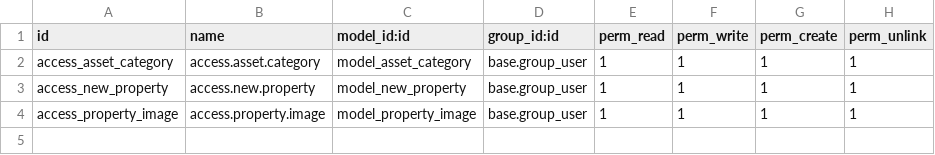
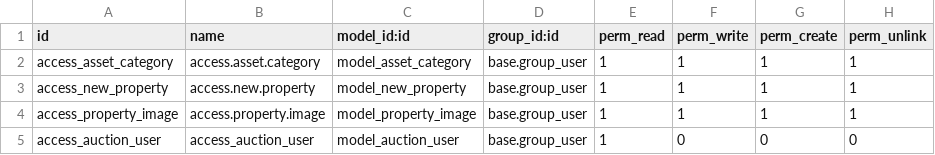
Before and after one commit to deepzy1/auction_management, a CSV file: security/ir.model.access.csv, drawn as a sheet; the diff names each change by its address in the sheet, - before the commit and + after, or states it on an @@ line.

Commit message:
user registration,user login

```diff
--- a/security/ir.model.access.csv
+++ b/security/ir.model.access.csv
+row 5: access_auction_user | access_auction_user | model_auction_user | base.group_user | 1 | 0 | 0 | 0
```
Also changed, not shown: 18 other files.
